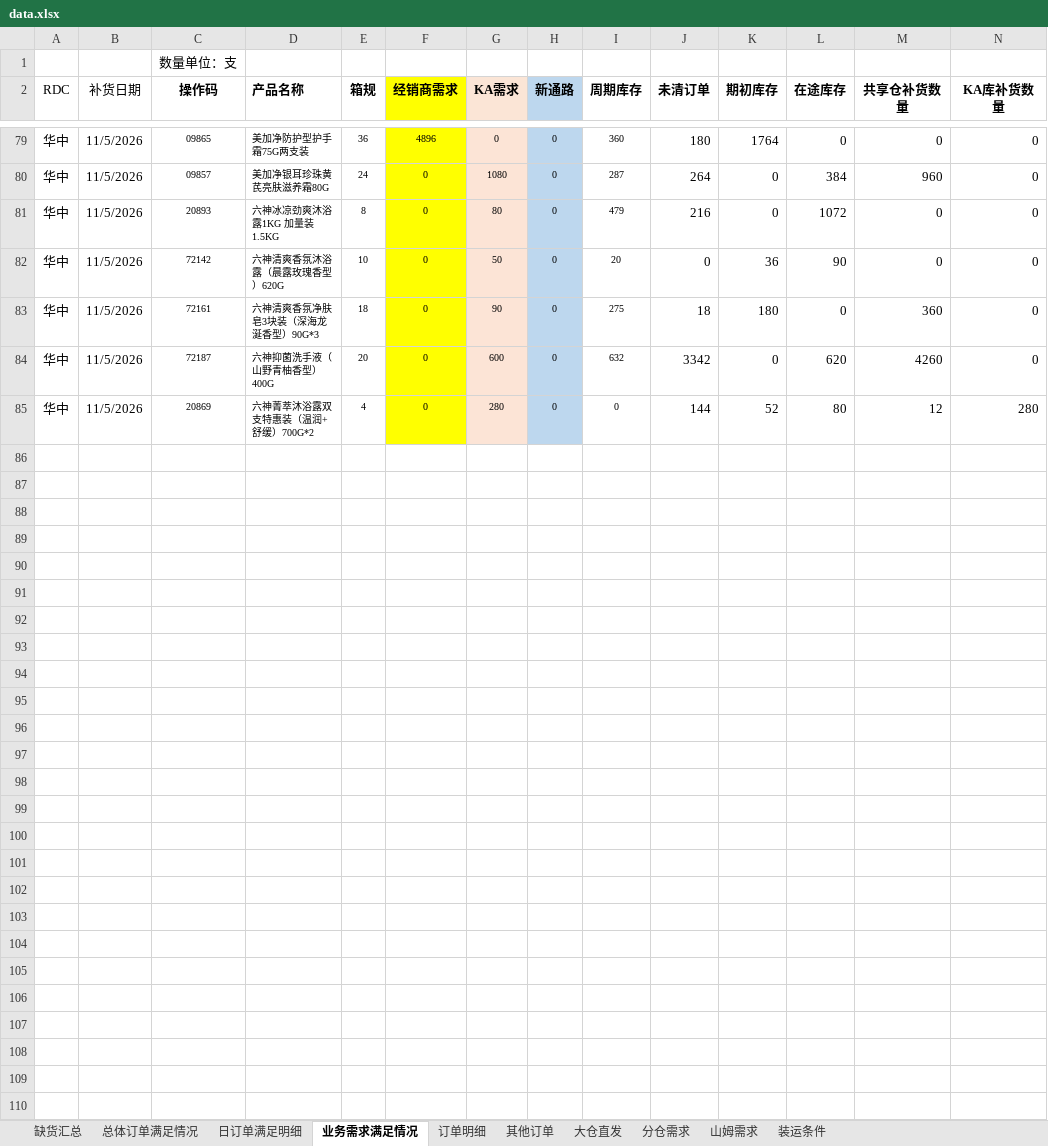
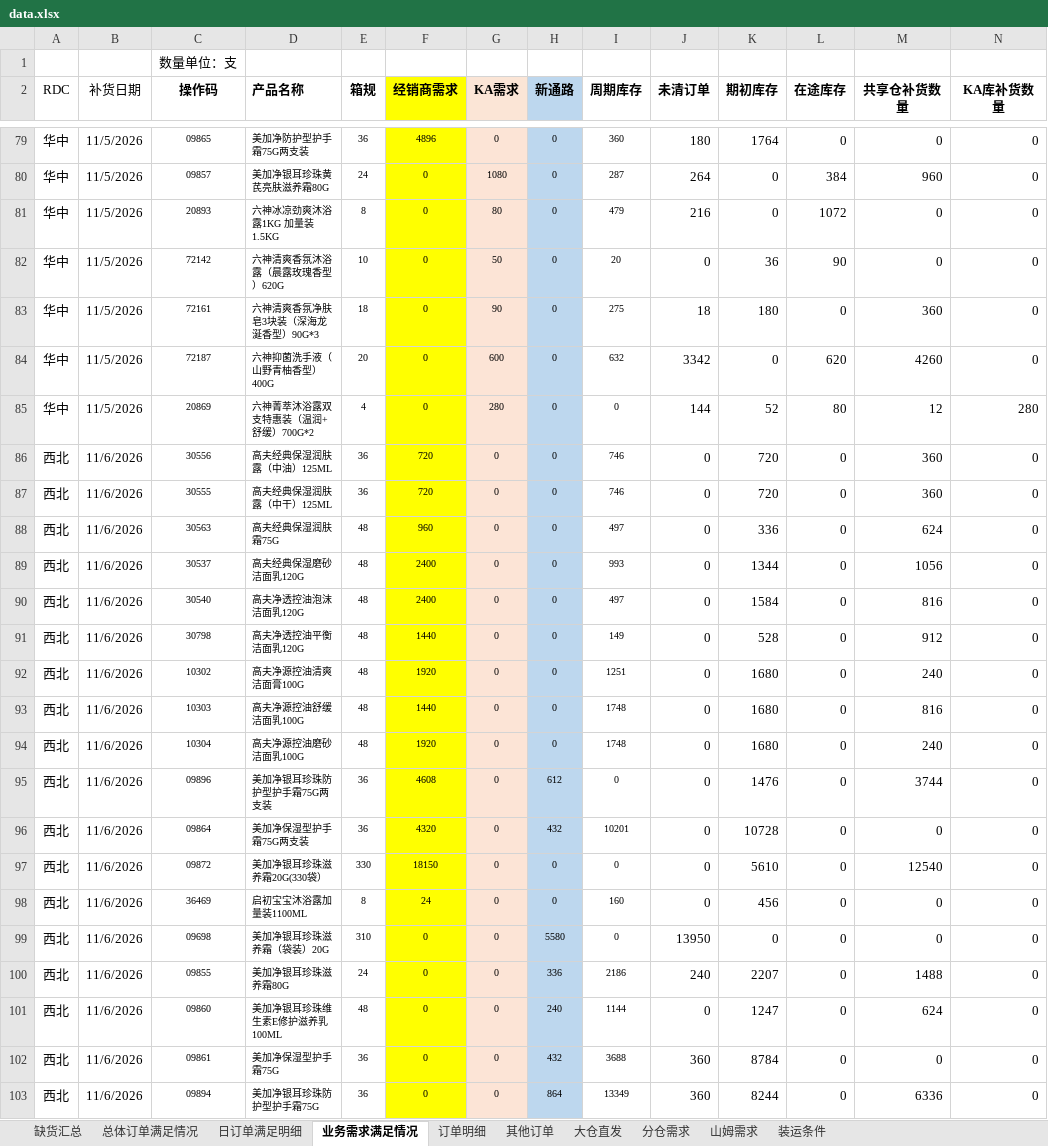
Before and after one commit to zhangyufei345/rdc-dashboard, an Excel workbook: data.xlsx, sheet 业务需求满足情况, drawn as a sheet; only a part is shown, gaps mark what is left out; values as stored, in another font and other column widths than the file's, no borders; rows hold the shown columns only; the diff covers the shown part only; the diff names each change by its address in the sheet, - before the commit and + after, or states it on an @@ line.

```diff
--- a/data.xlsx (sheet 业务需求满足情况)
+++ b/data.xlsx (sheet 业务需求满足情况)
+row 86: 西北 | 11/6/2026 | 30556 | 高夫经典保湿润肤露（中油）125ML | 36 | 720 | 0 | 0 | 746 | 0 | 720 | 0 | 360 | 0
+row 87: 西北 | 11/6/2026 | 30555 | 高夫经典保湿润肤露（中干）125ML | 36 | 720 | 0 | 0 | 746 | 0 | 720 | 0 | 360 | 0
+row 88: 西北 | 11/6/2026 | 30563 | 高夫经典保湿润肤霜75G | 48 | 960 | 0 | 0 | 497 | 0 | 336 | 0 | 624 | 0
+row 89: 西北 | 11/6/2026 | 30537 | 高夫经典保湿磨砂洁面乳120G | 48 | 2400 | 0 | 0 | 993 | 0 | 1344 | 0 | 1056 | 0
+row 90: 西北 | 11/6/2026 | 30540 | 高夫净透控油泡沫洁面乳120G | 48 | 2400 | 0 | 0 | 497 | 0 | 1584 | 0 | 816 | 0
+row 91: 西北 | 11/6/2026 | 30798 | 高夫净透控油平衡洁面乳120G | 48 | 1440 | 0 | 0 | 149 | 0 | 528 | 0 | 912 | 0
+row 92: 西北 | 11/6/2026 | 10302 | 高夫净源控油清爽洁面膏100G | 48 | 1920 | 0 | 0 | 1251 | 0 | 1680 | 0 | 240 | 0
+row 93: 西北 | 11/6/2026 | 10303 | 高夫净源控油舒缓洁面乳100G | 48 | 1440 | 0 | 0 | 1748 | 0 | 1680 | 0 | 816 | 0
+row 94: 西北 | 11/6/2026 | 10304 | 高夫净源控油磨砂洁面乳100G | 48 | 1920 | 0 | 0 | 1748 | 0 | 1680 | 0 | 240 | 0
+row 95: 西北 | 11/6/2026 | 09896 | 美加净银耳珍珠防护型护手霜75G两支装 | 36 | 4608 | 0 | 612 | 0 | 0 | 1476 | 0 | 3744 | 0
+row 96: 西北 | 11/6/2026 | 09864 | 美加净保湿型护手霜75G两支装 | 36 | 4320 | 0 | 432 | 10201 | 0 | 10728 | 0 | 0 | 0
+row 97: 西北 | 11/6/2026 | 09872 | 美加净银耳珍珠滋养霜20G(330袋） | 330 | 18150 | 0 | 0 | 0 | 0 | 5610 | 0 | 12540 | 0
+row 98: 西北 | 11/6/2026 | 36469 | 启初宝宝沐浴露加量装1100ML | 8 | 24 | 0 | 0 | 160 | 0 | 456 | 0 | 0 | 0
+row 99: 西北 | 11/6/2026 | 09698 | 美加净银耳珍珠滋养霜（袋装）20G | 310 | 0 | 0 | 5580 | 0 | 13950 | 0 | 0 | 0 | 0
+row 100: 西北 | 11/6/2026 | 09855 | 美加净银耳珍珠滋养霜80G | 24 | 0 | 0 | 336 | 2186 | 240 | 2207 | 0 | 1488 | 0
+row 101: 西北 | 11/6/2026 | 09860 | 美加净银耳珍珠维生素E修护滋养乳100ML | 48 | 0 | 0 | 240 | 1144 | 0 | 1247 | 0 | 624 | 0
+row 102: 西北 | 11/6/2026 | 09861 | 美加净保湿型护手霜75G | 36 | 0 | 0 | 432 | 3688 | 360 | 8784 | 0 | 0 | 0
+row 103: 西北 | 11/6/2026 | 09894 | 美加净银耳珍珠防护型护手霜75G | 36 | 0 | 0 | 864 | 13349 | 360 | 8244 | 0 | 6336 | 0
```
Also changed, not shown: 2 added rows elsewhere in this sheet, sheet 订单明细, sheet 分仓需求, sheet 缺货汇总, sheet 日订单满足明细, sheet 总体订单满足情况, sheet 山姆需求, formulas that keep their value, sams-demand.xlsx, 5 other files.
